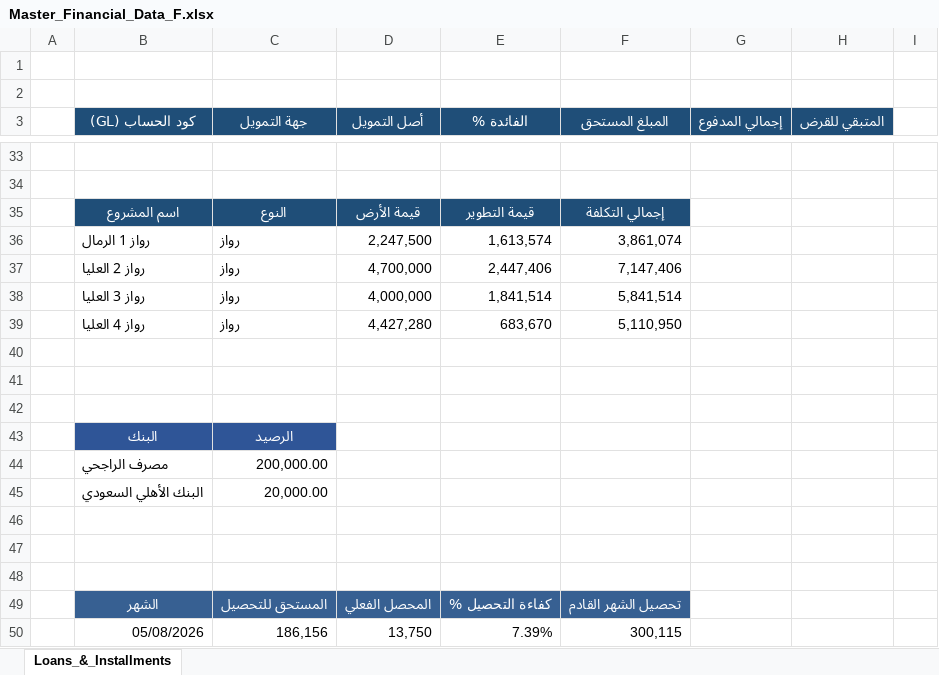
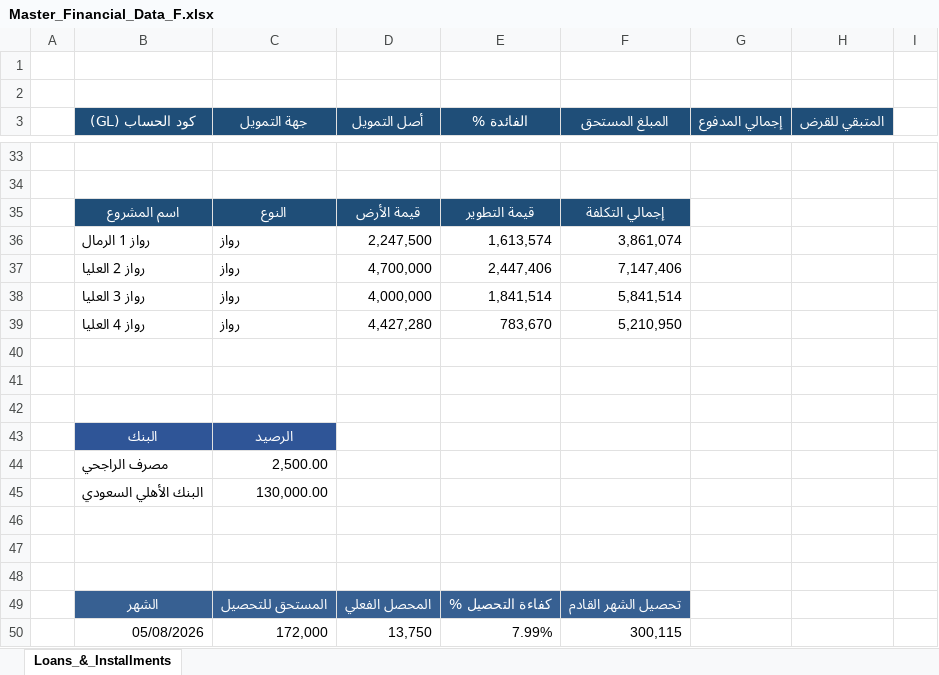
Before and after one commit to abdelrahman512-eng/Rwaz-decision-hub, an Excel workbook: Master_Financial_Data_F.xlsx, sheet Loans_&_Installments, drawn as a sheet; only a part is shown, gaps mark what is left out; values as stored, in another font and other column widths than the file's, no borders; table styles not drawn; the diff covers the shown part only; the diff names each change by its address in the sheet, - before the commit and + after, or states it on an @@ line.

```diff
--- a/Master_Financial_Data_F.xlsx (sheet Loans_&_Installments)
+++ b/Master_Financial_Data_F.xlsx (sheet Loans_&_Installments)
-E39 (الفائدة %): 683,670
+E39 (الفائدة %): 783,670
-F39 (المبلغ المستحق): 5,110,950
+F39 (المبلغ المستحق): 5,210,950
-C44 (جهة التمويل): 200,000.00
+C44 (جهة التمويل): 2,500.00
-C45 (جهة التمويل): 20,000.00
+C45 (جهة التمويل): 130,000.00
-C50 (جهة التمويل): 186,156
+C50 (جهة التمويل): 172,000
-E50 (الفائدة %): 7.39%
+E50 (الفائدة %): 7.99%
```
Also changed, not shown: 11 edited cells elsewhere in this sheet, Cash Flow 12 Month.xlsx, P&L_Rent_Projects_F.xlsx.
